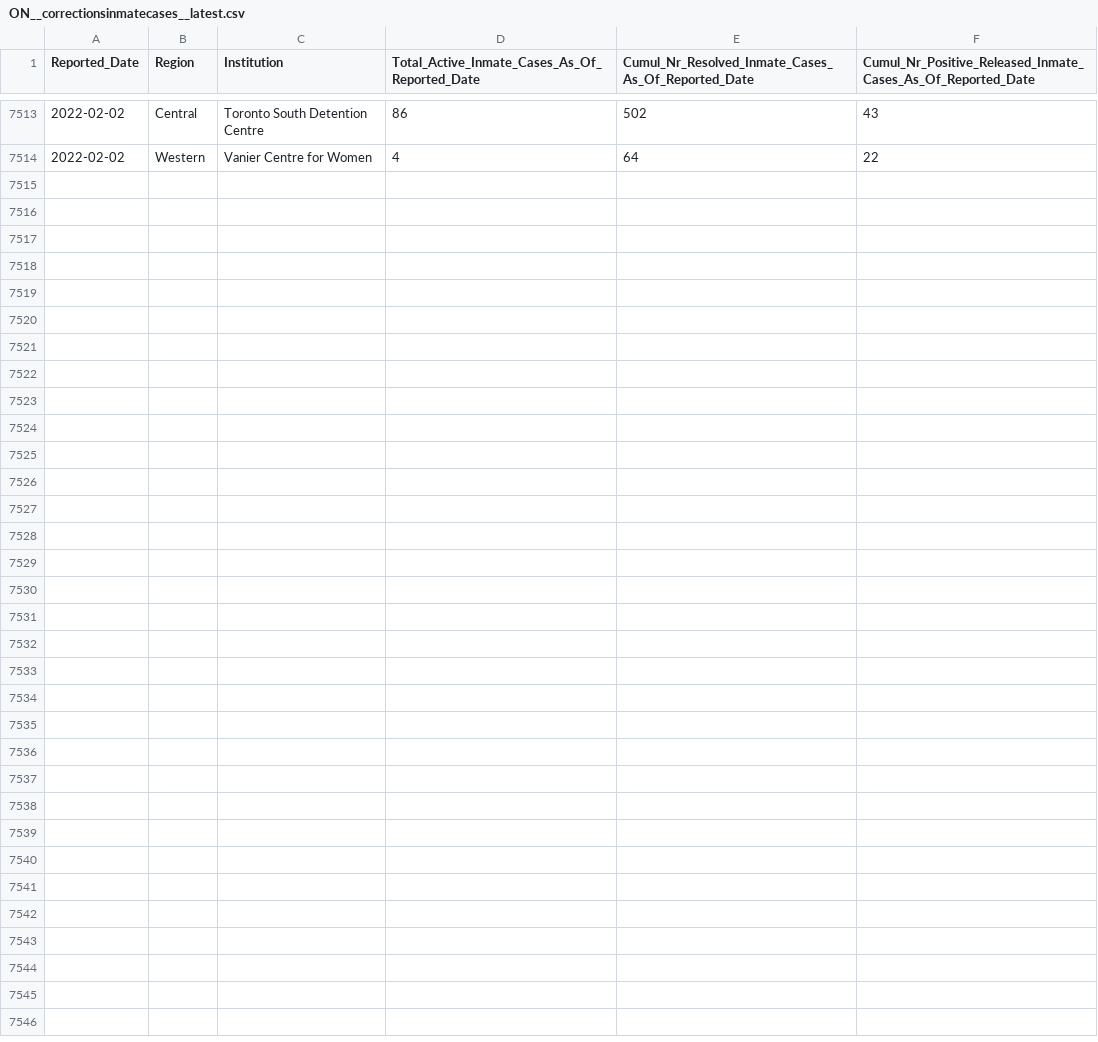
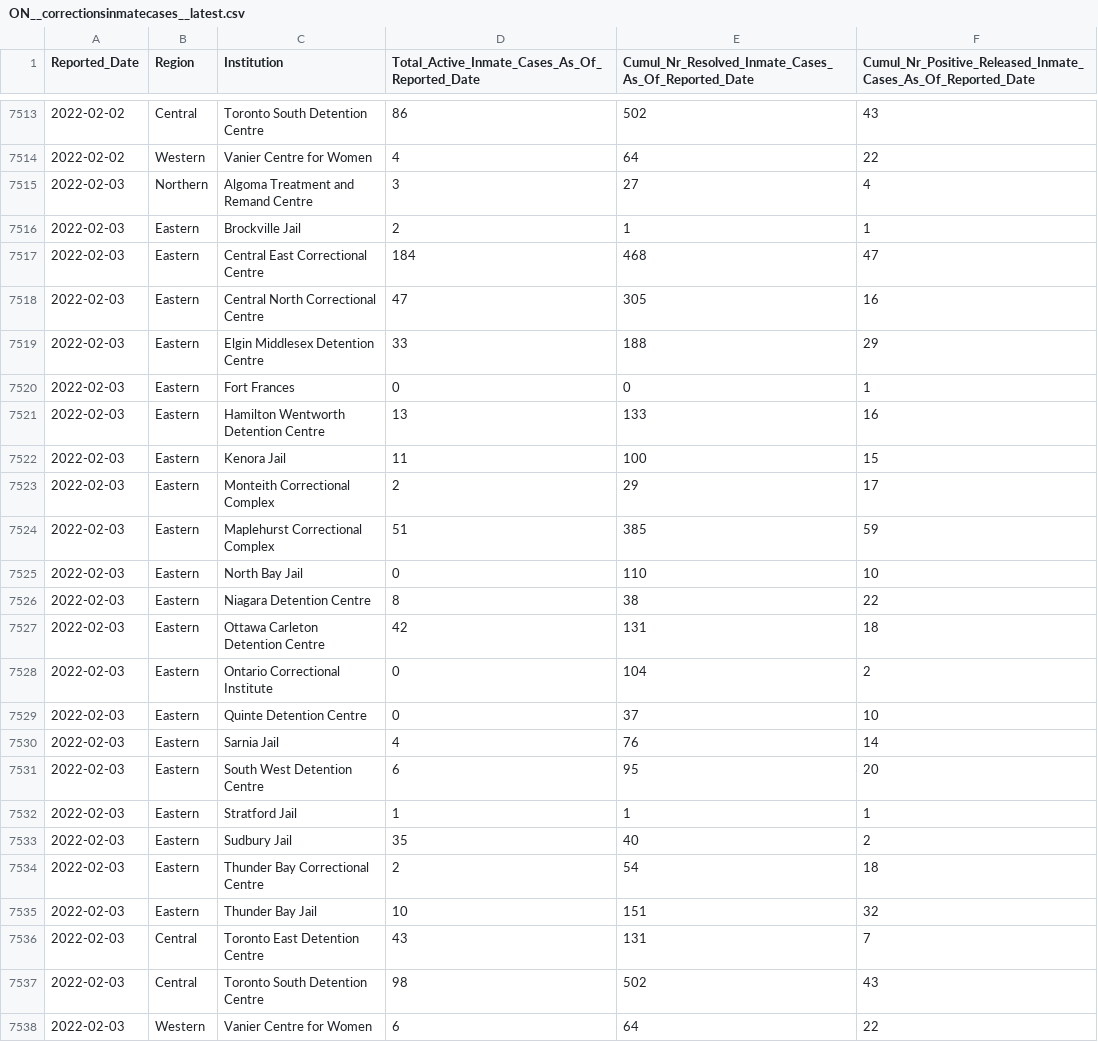
Before and after one commit to Copterz/coronavirus-hc-infobase-archive, a CSV file: ON__correctionsinmatecases__latest.csv, drawn as a sheet; only a part is shown, gaps mark what is left out; the diff names each change by its address in the sheet, - before the commit and + after, or states it on an @@ line.

```diff
--- a/ON__correctionsinmatecases__latest.csv
+++ b/ON__correctionsinmatecases__latest.csv
+row 7515: 2022-02-03 | Northern | Algoma Treatment and Remand Centre | 3 | 27 | 4
+row 7516: 2022-02-03 | Eastern | Brockville Jail | 2 | 1 | 1
+row 7517: 2022-02-03 | Eastern | Central East Correctional Centre | 184 | 468 | 47
+row 7518: 2022-02-03 | Eastern | Central North Correctional Centre | 47 | 305 | 16
+row 7519: 2022-02-03 | Eastern | Elgin Middlesex Detention Centre | 33 | 188 | 29
+row 7520: 2022-02-03 | Eastern | Fort Frances | 0 | 0 | 1
+row 7521: 2022-02-03 | Eastern | Hamilton Wentworth Detention Centre | 13 | 133 | 16
+row 7522: 2022-02-03 | Eastern | Kenora Jail | 11 | 100 | 15
+row 7523: 2022-02-03 | Eastern | Monteith Correctional Complex | 2 | 29 | 17
+row 7524: 2022-02-03 | Eastern | Maplehurst Correctional Complex | 51 | 385 | 59
+row 7525: 2022-02-03 | Eastern | North Bay Jail | 0 | 110 | 10
+row 7526: 2022-02-03 | Eastern | Niagara Detention Centre | 8 | 38 | 22
+row 7527: 2022-02-03 | Eastern | Ottawa Carleton Detention Centre | 42 | 131 | 18
+row 7528: 2022-02-03 | Eastern | Ontario Correctional Institute | 0 | 104 | 2
+row 7529: 2022-02-03 | Eastern | Quinte Detention Centre | 0 | 37 | 10
+row 7530: 2022-02-03 | Eastern | Sarnia Jail | 4 | 76 | 14
+row 7531: 2022-02-03 | Eastern | South West Detention Centre | 6 | 95 | 20
+row 7532: 2022-02-03 | Eastern | Stratford Jail | 1 | 1 | 1
+row 7533: 2022-02-03 | Eastern | Sudbury Jail | 35 | 40 | 2
+row 7534: 2022-02-03 | Eastern | Thunder Bay Correctional Centre | 2 | 54 | 18
+row 7535: 2022-02-03 | Eastern | Thunder Bay Jail | 10 | 151 | 32
+row 7536: 2022-02-03 | Central | Toronto East Detention Centre | 43 | 131 | 7
+row 7537: 2022-02-03 | Central | Toronto South Detention Centre | 98 | 502 | 43
+row 7538: 2022-02-03 | Western | Vanier Centre for Women | 6 | 64 | 22
```
Also changed, not shown: ON__ongoing_outbreaks.csv, ON__outbreak_cases.csv, 4 other files.
